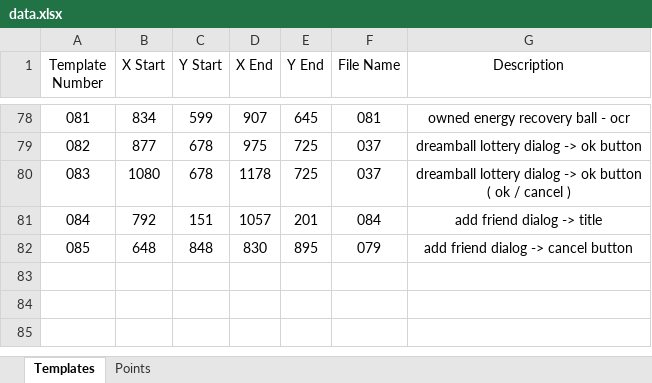
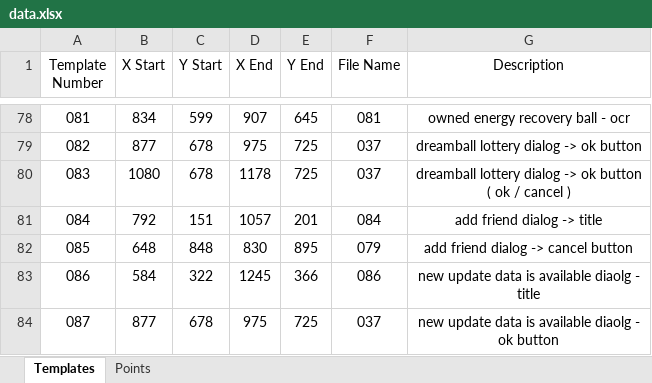
Before and after one commit to mhdr/captaintsubasapy, an Excel workbook: data.xlsx, sheet Templates, drawn as a sheet; only a part is shown, gaps mark what is left out; values as stored, in another font and other column widths than the file's, no borders; the diff names each change by its address in the sheet, - before the commit and + after, or states it on an @@ line.

```diff
--- a/data.xlsx (sheet Templates)
+++ b/data.xlsx (sheet Templates)
+row 83: 086 | 584 | 322 | 1245 | 366 | 086 | new update data is available diaolg - title
+row 84: 087 | 877 | 678 | 975 | 725 | 037 | new update data is available diaolg - ok button
```
Also changed, not shown: 7 other files.
